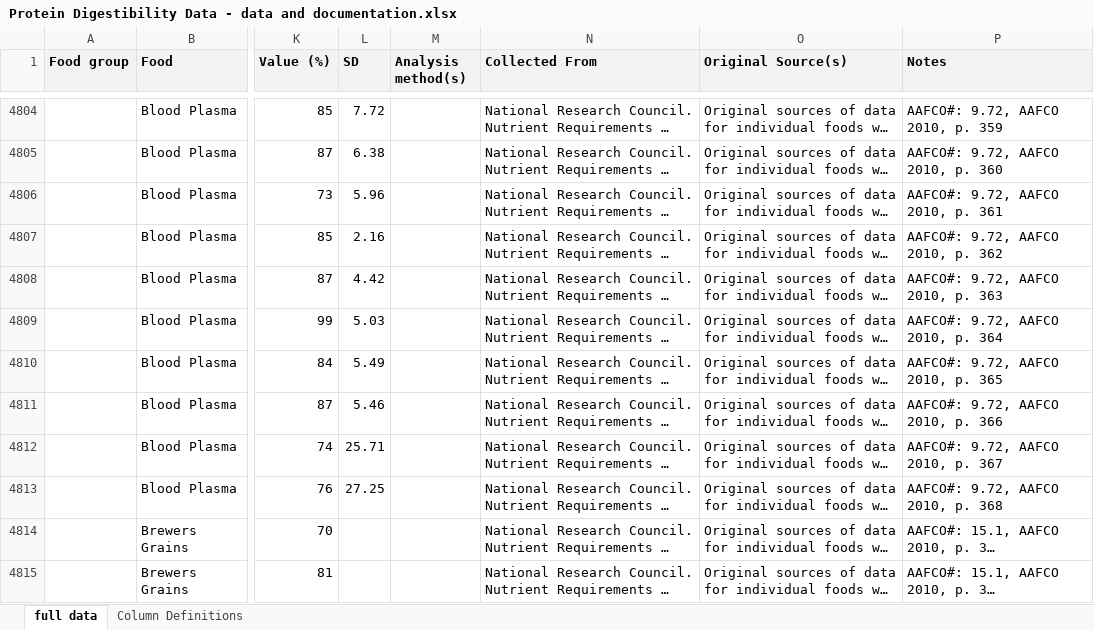
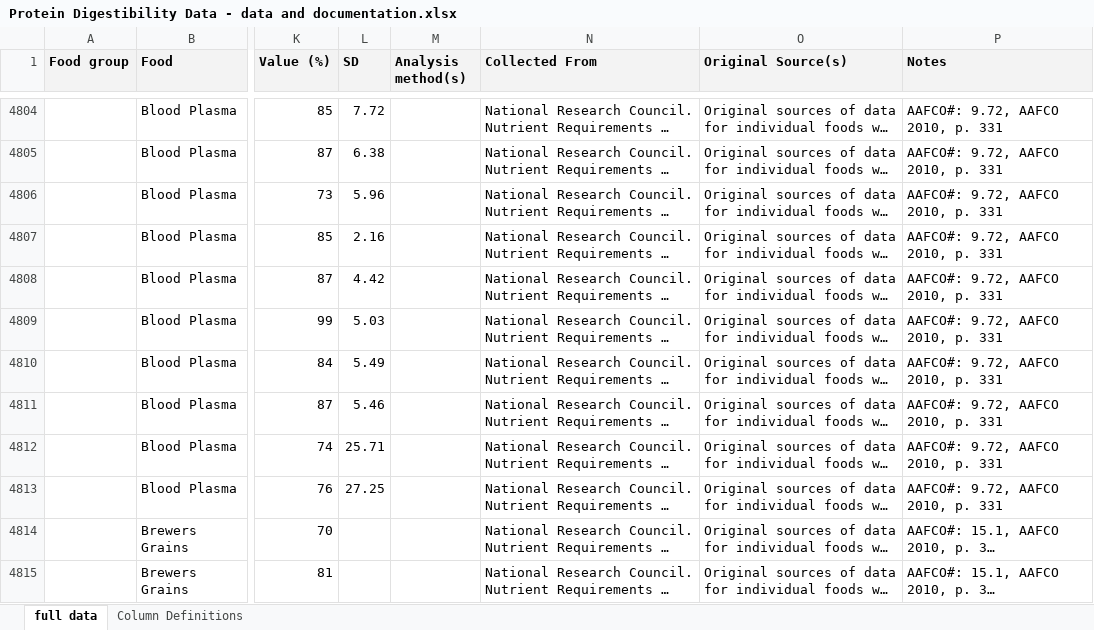
Before and after one commit to NutrientInstitute/protein-digestibility, an Excel workbook: Protein Digestibility Data - data and documentation.xlsx, sheet full data, drawn as a sheet; only a part is shown, gaps mark what is left out; long unchanged cells end in …; values as stored, in another font and other column widths than the file's, no borders; the diff covers the shown part only; the diff names each change by its address in the sheet, - before the commit and + after, or states it on an @@ line.

```diff
--- a/Protein Digestibility Data - data and documentation.xlsx (sheet full data)
+++ b/Protein Digestibility Data - data and documentation.xlsx (sheet full data)
-P4804 (Notes): AAFCO#: 9.72, AAFCO 2010, p. 359
+P4804 (Notes): AAFCO#: 9.72, AAFCO 2010, p. 331
-P4805 (Notes): AAFCO#: 9.72, AAFCO 2010, p. 360
+P4805 (Notes): AAFCO#: 9.72, AAFCO 2010, p. 331
-P4806 (Notes): AAFCO#: 9.72, AAFCO 2010, p. 361
+P4806 (Notes): AAFCO#: 9.72, AAFCO 2010, p. 331
-P4807 (Notes): AAFCO#: 9.72, AAFCO 2010, p. 362
+P4807 (Notes): AAFCO#: 9.72, AAFCO 2010, p. 331
-P4808 (Notes): AAFCO#: 9.72, AAFCO 2010, p. 363
+P4808 (Notes): AAFCO#: 9.72, AAFCO 2010, p. 331
-P4809 (Notes): AAFCO#: 9.72, AAFCO 2010, p. 364
+P4809 (Notes): AAFCO#: 9.72, AAFCO 2010, p. 331
-P4810 (Notes): AAFCO#: 9.72, AAFCO 2010, p. 365
+P4810 (Notes): AAFCO#: 9.72, AAFCO 2010, p. 331
-P4811 (Notes): AAFCO#: 9.72, AAFCO 2010, p. 366
+P4811 (Notes): AAFCO#: 9.72, AAFCO 2010, p. 331
-P4812 (Notes): AAFCO#: 9.72, AAFCO 2010, p. 367
+P4812 (Notes): AAFCO#: 9.72, AAFCO 2010, p. 331
-P4813 (Notes): AAFCO#: 9.72, AAFCO 2010, p. 368
+P4813 (Notes): AAFCO#: 9.72, AAFCO 2010, p. 331
```
Also changed, not shown: 27 edited cells elsewhere in this sheet, 1 other file.
